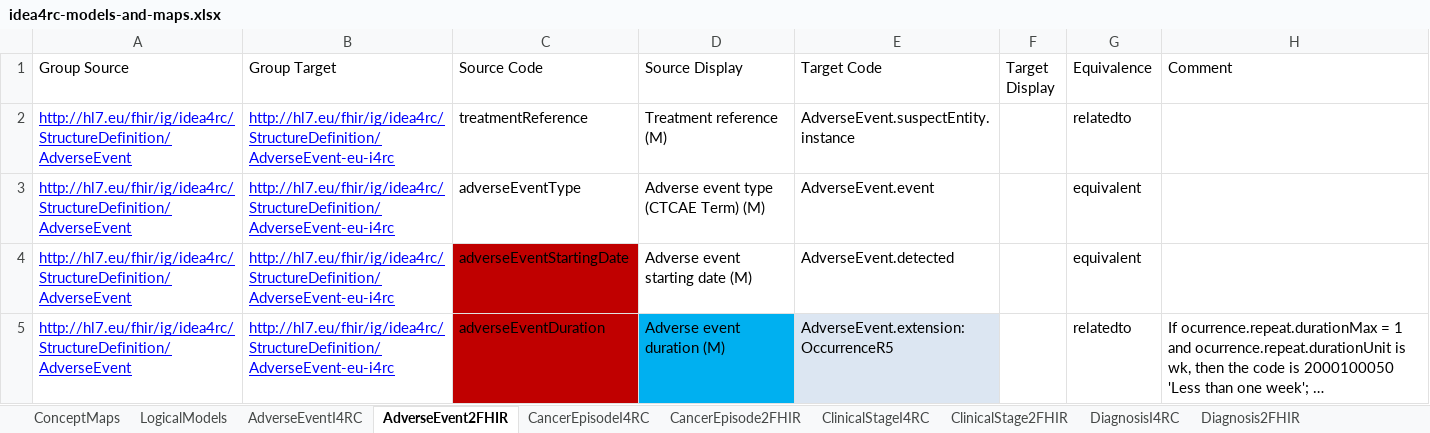
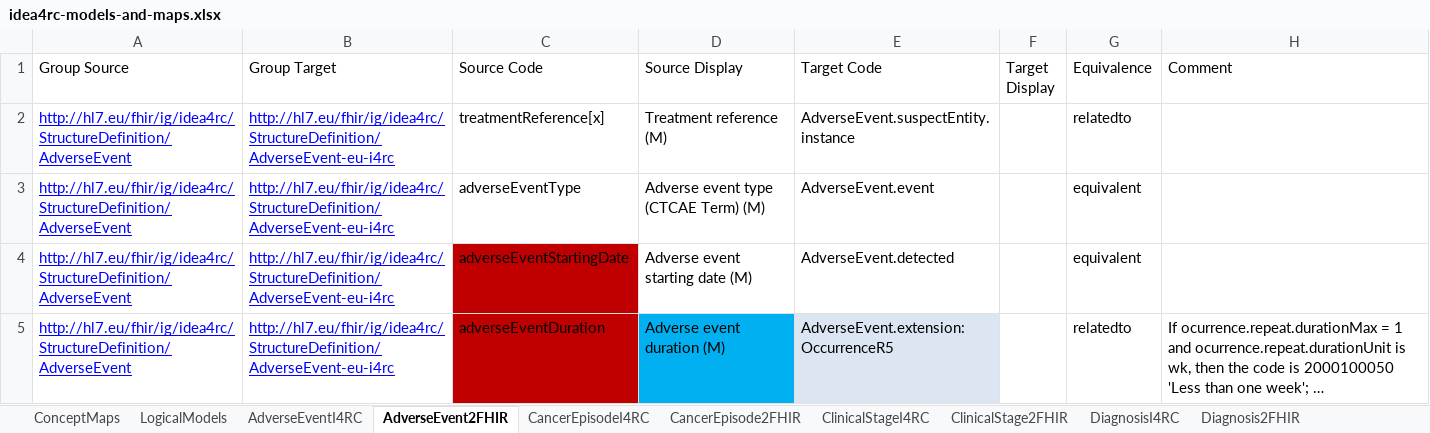
Before and after one commit to hl7-eu/idea4rc, an Excel workbook: src-models/idea4rc-models-and-maps.xlsx, sheet AdverseEvent2FHIR, drawn as a sheet; long unchanged cells end in …; values as stored, in another font and other column widths than the file's, no borders; the diff names each change by its address in the sheet, - before the commit and + after, or states it on an @@ line.

```diff
--- a/src-models/idea4rc-models-and-maps.xlsx (sheet AdverseEvent2FHIR)
+++ b/src-models/idea4rc-models-and-maps.xlsx (sheet AdverseEvent2FHIR)
-C2 (Source Code): treatmentReference
+C2 (Source Code): treatmentReference[x]
```
Also changed, not shown: sheet AdverseEventI4RC.
